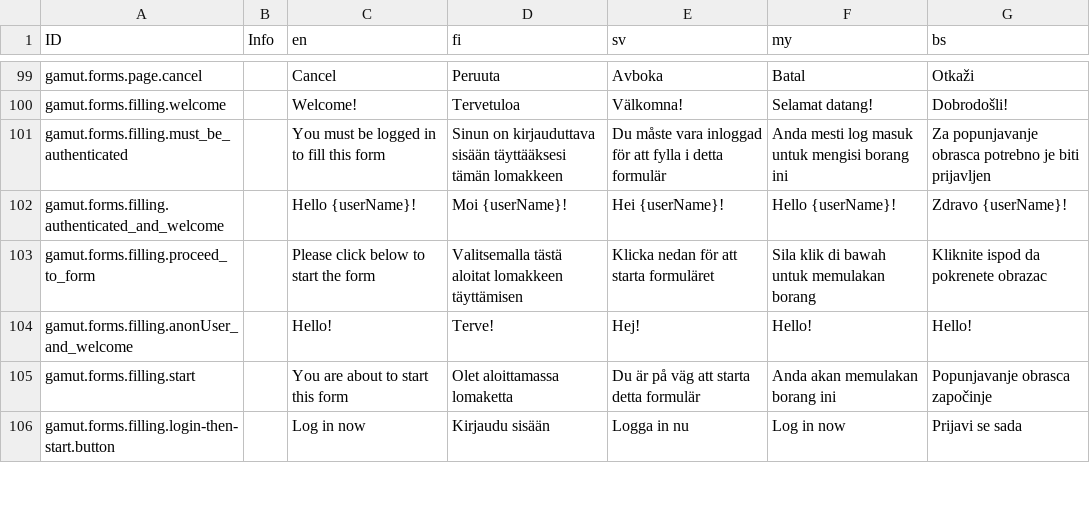
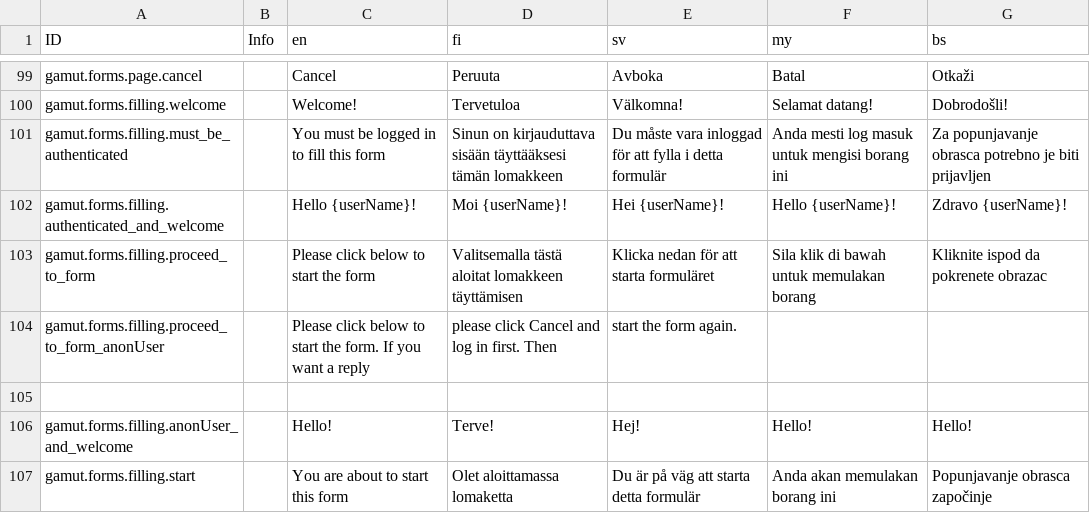
Before and after one commit to digiexpress-io/digiexpress-parent, a CSV file: ts_setup/gamut/intl.csv, drawn as a sheet; only a part is shown, gaps mark what is left out; the shorter side is filled out with more unchanged rows; the diff names each change by its address in the sheet, - before the commit and + after, or states it on an @@ line.

Commit message:
#519 translation for anon user on GRouterProduct

```diff
--- a/ts_setup/gamut/intl.csv
+++ b/ts_setup/gamut/intl.csv
+row 104: gamut.forms.filling.proceed_to_form_anonUser |  | Please click below to start the form. If you want a reply | please click Cancel and log in first. Then | start the form again.
+row 105: (empty)
```
Also changed, not shown: 2 other files.
